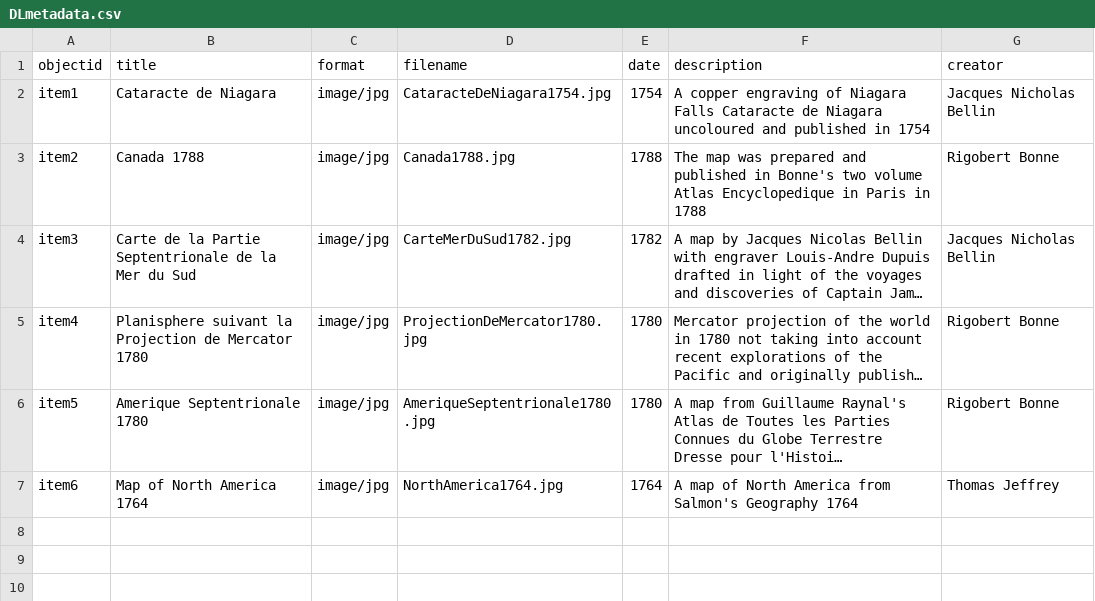
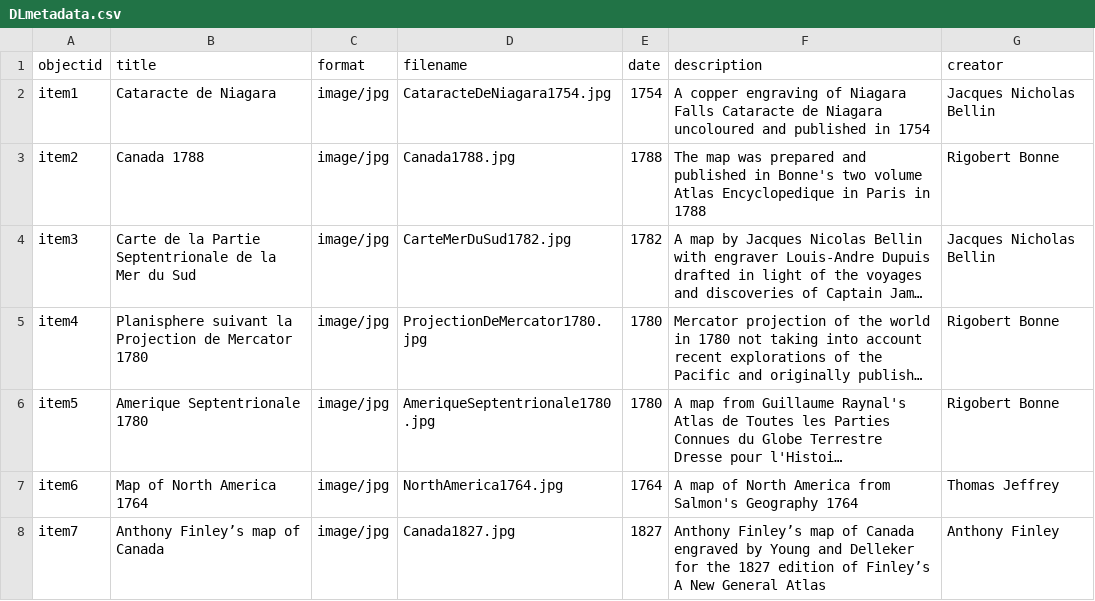
Before and after one commit to chantalcameron/Daniel-Livermore-Map-and-Print-Collection, a CSV file: _data/DLmetadata.csv, drawn as a sheet; long unchanged cells end in …; the diff names each change by its address in the sheet, - before the commit and + after, or states it on an @@ line.

Commit message:
Update DLmetadata.csv

```diff
--- a/_data/DLmetadata.csv
+++ b/_data/DLmetadata.csv
+row 8: item7 | Anthony Finley’s map of Canada | image/jpg | Canada1827.jpg | 1827 | Anthony Finley’s map of Canada engraved by Young and Delleker for the 1827 edition of Finley’s A New General Atlas | Anthony Finley
```
